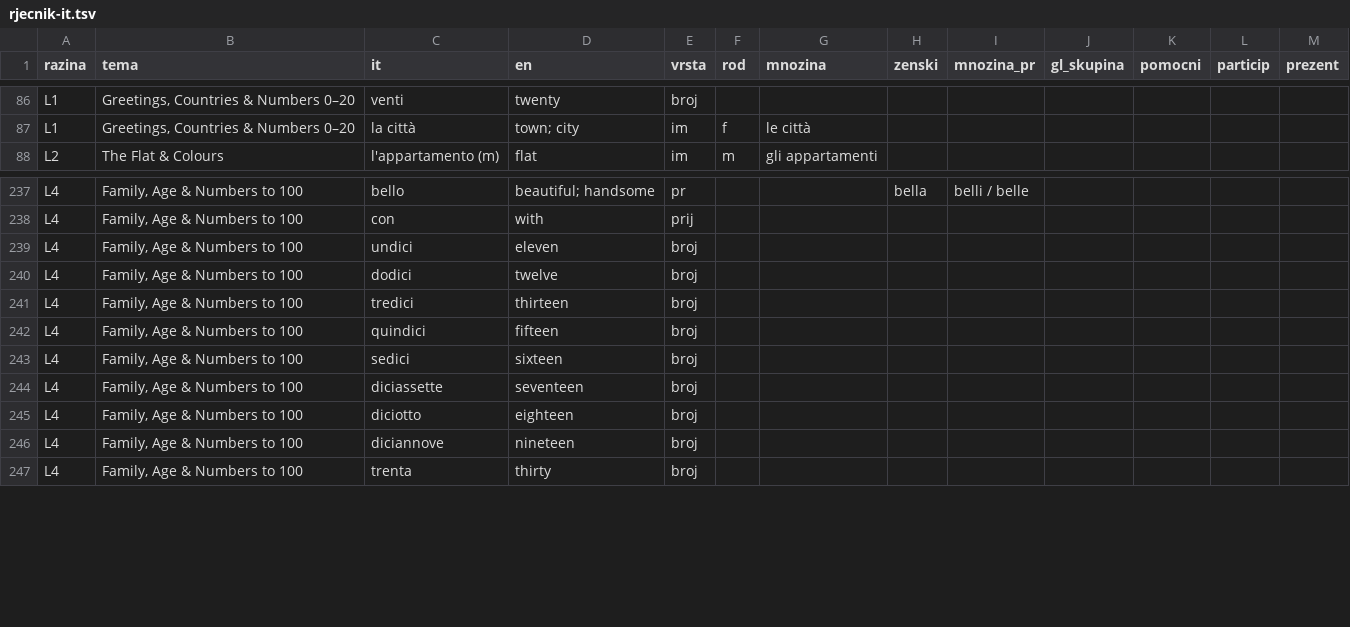
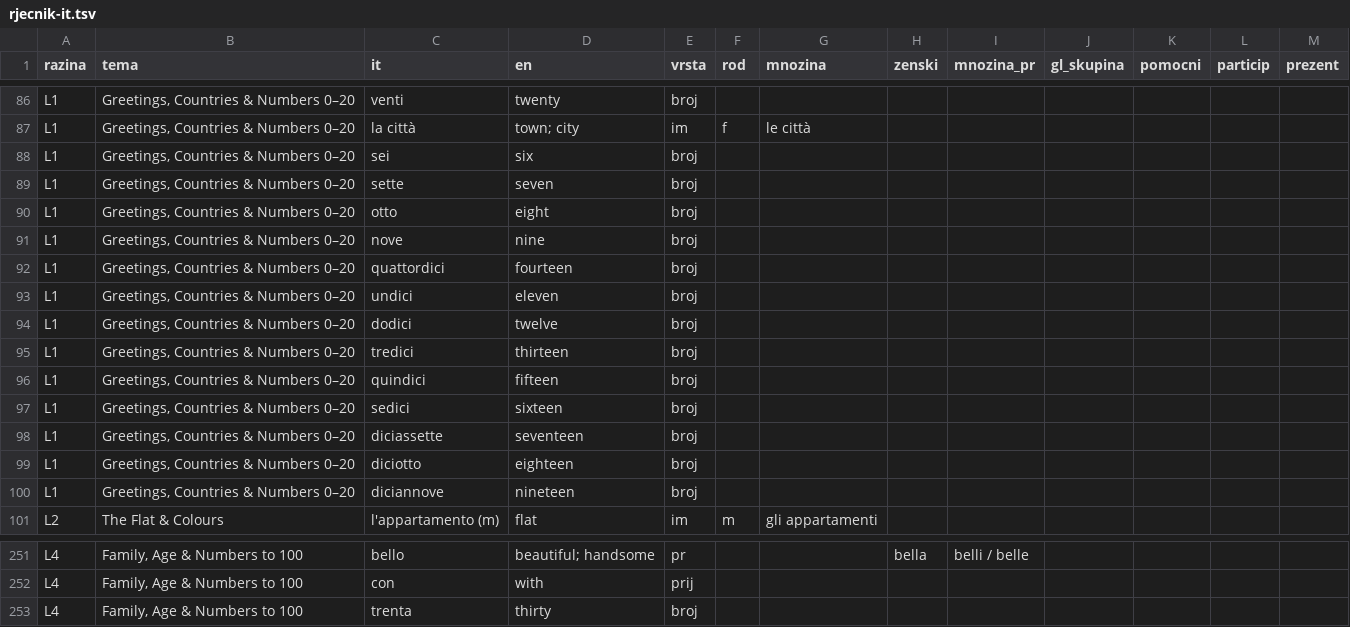
Before and after one commit to kristianprasnjak/jezici-rjecnici, a TSV file: it/rjecnik-it.tsv, drawn as a sheet; only a part is shown, gaps mark what is left out; removed rows and columns are numbered as before the commit, all else as after; the diff covers the shown part only; the diff names each change by its address in the sheet, - before the commit and + after, or states it on an @@ line.

```diff
--- a/it/rjecnik-it.tsv
+++ b/it/rjecnik-it.tsv
+row 88: L1 | Greetings, Countries & Numbers 0–20 | sei | six | broj
+row 89: L1 | Greetings, Countries & Numbers 0–20 | sette | seven | broj
+row 90: L1 | Greetings, Countries & Numbers 0–20 | otto | eight | broj
+row 91: L1 | Greetings, Countries & Numbers 0–20 | nove | nine | broj
+row 92: L1 | Greetings, Countries & Numbers 0–20 | quattordici | fourteen | broj
+row 93: L1 | Greetings, Countries & Numbers 0–20 | undici | eleven | broj
+row 94: L1 | Greetings, Countries & Numbers 0–20 | dodici | twelve | broj
+row 95: L1 | Greetings, Countries & Numbers 0–20 | tredici | thirteen | broj
+row 96: L1 | Greetings, Countries & Numbers 0–20 | quindici | fifteen | broj
+row 97: L1 | Greetings, Countries & Numbers 0–20 | sedici | sixteen | broj
+row 98: L1 | Greetings, Countries & Numbers 0–20 | diciassette | seventeen | broj
+row 99: L1 | Greetings, Countries & Numbers 0–20 | diciotto | eighteen | broj
+row 100: L1 | Greetings, Countries & Numbers 0–20 | diciannove | nineteen | broj
-row 239: L4 | Family, Age & Numbers to 100 | undici | eleven | broj
-row 240: L4 | Family, Age & Numbers to 100 | dodici | twelve | broj
-row 241: L4 | Family, Age & Numbers to 100 | tredici | thirteen | broj
-row 242: L4 | Family, Age & Numbers to 100 | quindici | fifteen | broj
-row 243: L4 | Family, Age & Numbers to 100 | sedici | sixteen | broj
-row 244: L4 | Family, Age & Numbers to 100 | diciassette | seventeen | broj
-row 245: L4 | Family, Age & Numbers to 100 | diciotto | eighteen | broj
-row 246: L4 | Family, Age & Numbers to 100 | diciannove | nineteen | broj
```
Also changed, not shown: 8 added rows and 2 removed rows elsewhere in this file, fr/kraljeznica-fr.tsv, fr/razine-fr.tsv, 8 other files.
